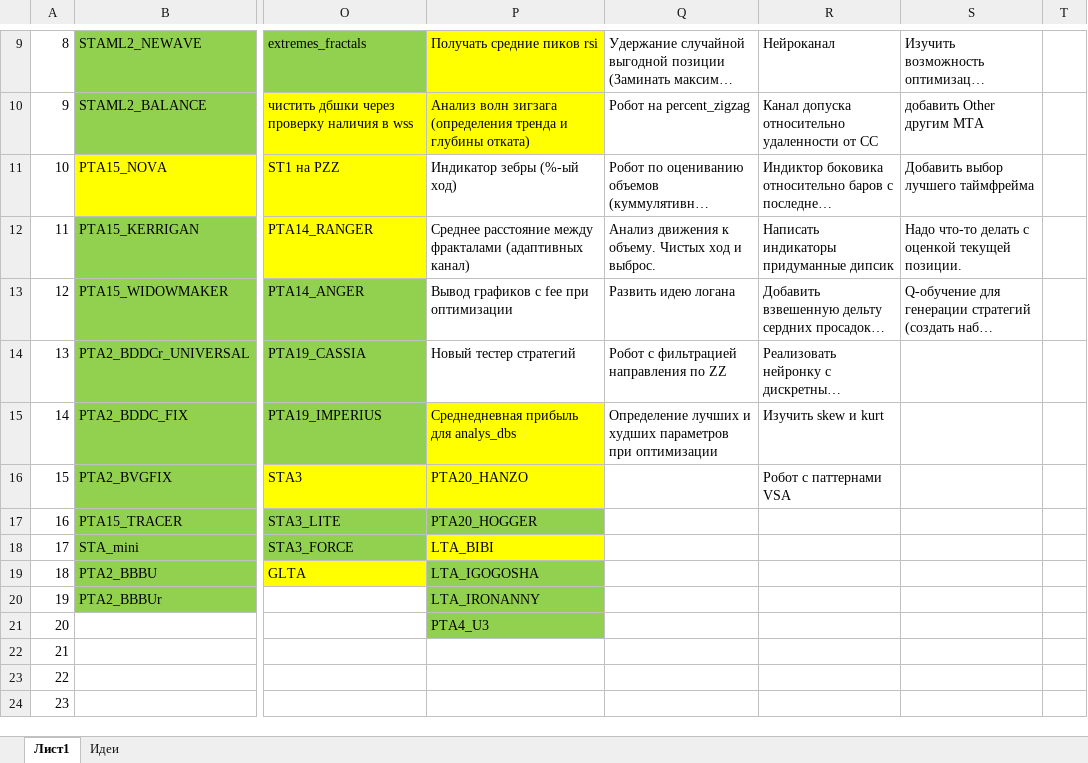
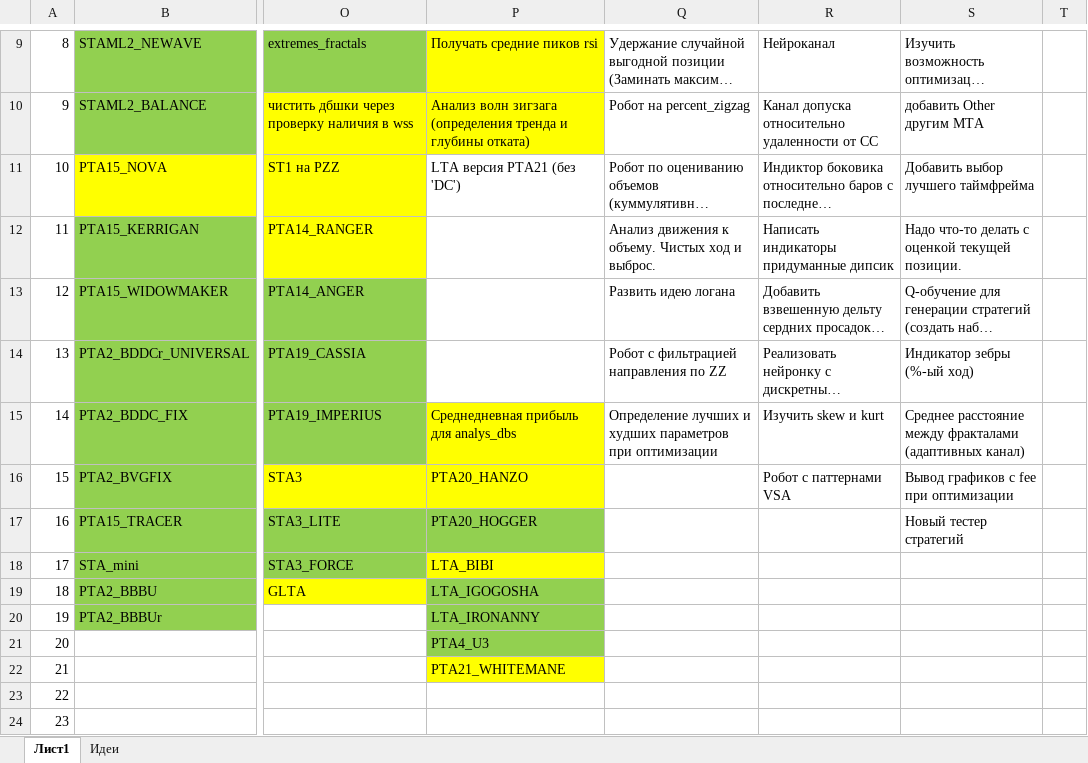
Before and after one commit to Anubis1Good/RichLaughter, an Excel workbook: _other/WeekPlan.xlsx, sheet Лист1, drawn as a sheet; only a part is shown, gaps mark what is left out; long unchanged cells end in …; values as stored, in another font and other column widths than the file's, no borders; the diff names each change by its address in the sheet, - before the commit and + after, or states it on an @@ line.

```diff
--- a/_other/WeekPlan.xlsx (sheet Лист1)
+++ b/_other/WeekPlan.xlsx (sheet Лист1)
-P11: Индикатор зебры (%-ый ход)
+P11: LTA версия PTA21 (без 'DC')
-P12: Среднее расстояние между фракталами (адаптивных канал)
+P12: (empty)
-P13: Вывод графиков с fee при оптимизации
+P13: (empty)
-P14: Новый тестер стратегий
+P14: (empty)
-S14: (empty)
+S14: Индикатор зебры (%-ый ход)
-S15: (empty)
+S15: Среднее расстояние между фракталами (адаптивных канал)
-S16: (empty)
+S16: Вывод графиков с fee при оптимизации
-S17: (empty)
+S17: Новый тестер стратегий
-P22: (empty)
+P22: PTA21_WHITEMANE
-P22 fill: none
+P22 fill: #FFFF00
```
Also changed, not shown: 2 other files.
